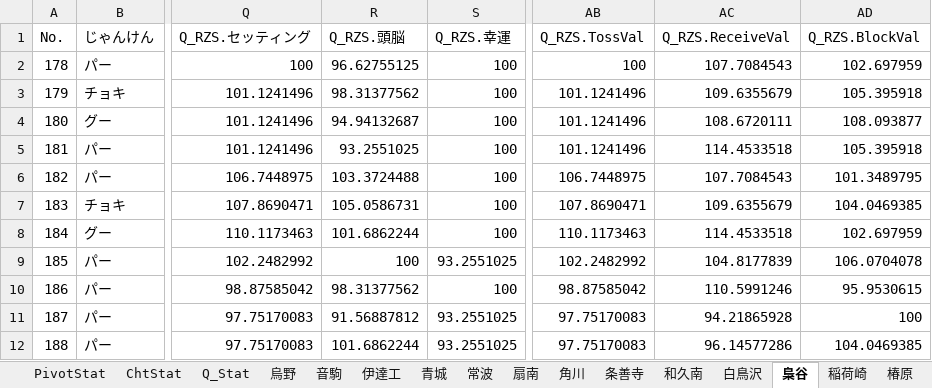
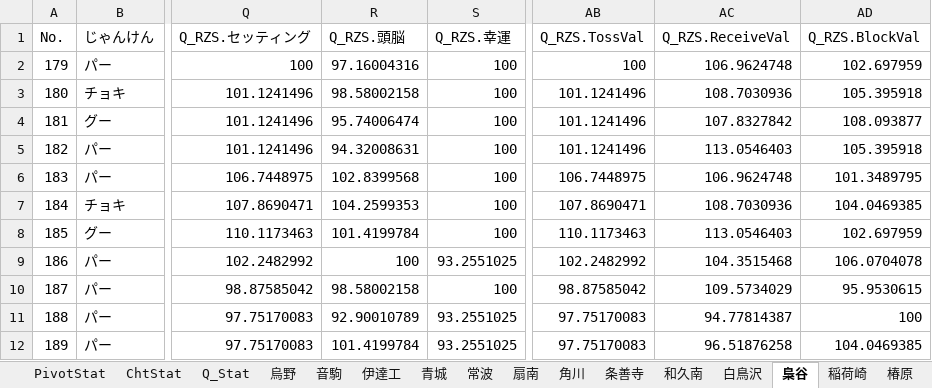
Before and after one commit to GentlemensLotus/haikyuu_haidream_public, an Excel workbook: PlayersParams/ハイドリキャラ能力一覧Annex.xlsx, sheet 梟谷, drawn as a sheet; only a part is shown, gaps mark what is left out; values as stored, in another font and other column widths than the file's, no borders; table styles not drawn; the diff covers the shown part only; the diff names each change by its address in the sheet, - before the commit and + after, or states it on an @@ line.

```diff
--- a/PlayersParams/ハイドリキャラ能力一覧Annex.xlsx (sheet 梟谷)
+++ b/PlayersParams/ハイドリキャラ能力一覧Annex.xlsx (sheet 梟谷)
-A2 (No.): 178
+A2 (No.): 179
-R2 (Q_RZS.頭脳): 96.62755125
+R2 (Q_RZS.頭脳): 97.16004316
-AC2 (Q_RZS.ReceiveVal): 107.7084543
+AC2 (Q_RZS.ReceiveVal): 106.9624748
-A3 (No.): 179
+A3 (No.): 180
-R3 (Q_RZS.頭脳): 98.31377562
+R3 (Q_RZS.頭脳): 98.58002158
-AC3 (Q_RZS.ReceiveVal): 109.6355679
+AC3 (Q_RZS.ReceiveVal): 108.7030936
-A4 (No.): 180
+A4 (No.): 181
-R4 (Q_RZS.頭脳): 94.94132687
+R4 (Q_RZS.頭脳): 95.74006474
-AC4 (Q_RZS.ReceiveVal): 108.6720111
+AC4 (Q_RZS.ReceiveVal): 107.8327842
-A5 (No.): 181
+A5 (No.): 182
-R5 (Q_RZS.頭脳): 93.2551025
+R5 (Q_RZS.頭脳): 94.32008631
-AC5 (Q_RZS.ReceiveVal): 114.4533518
+AC5 (Q_RZS.ReceiveVal): 113.0546403
-A6 (No.): 182
+A6 (No.): 183
-R6 (Q_RZS.頭脳): 103.3724488
+R6 (Q_RZS.頭脳): 102.8399568
-AC6 (Q_RZS.ReceiveVal): 107.7084543
+AC6 (Q_RZS.ReceiveVal): 106.9624748
-A7 (No.): 183
+A7 (No.): 184
-R7 (Q_RZS.頭脳): 105.0586731
+R7 (Q_RZS.頭脳): 104.2599353
-AC7 (Q_RZS.ReceiveVal): 109.6355679
+AC7 (Q_RZS.ReceiveVal): 108.7030936
-A8 (No.): 184
+A8 (No.): 185
-R8 (Q_RZS.頭脳): 101.6862244
+R8 (Q_RZS.頭脳): 101.4199784
-AC8 (Q_RZS.ReceiveVal): 114.4533518
+AC8 (Q_RZS.ReceiveVal): 113.0546403
-A9 (No.): 185
+A9 (No.): 186
-AC9 (Q_RZS.ReceiveVal): 104.8177839
+AC9 (Q_RZS.ReceiveVal): 104.3515468
-A10 (No.): 186
+A10 (No.): 187
-R10 (Q_RZS.頭脳): 98.31377562
+R10 (Q_RZS.頭脳): 98.58002158
-AC10 (Q_RZS.ReceiveVal): 110.5991246
+AC10 (Q_RZS.ReceiveVal): 109.5734029
-A11 (No.): 187
+A11 (No.): 188
-R11 (Q_RZS.頭脳): 91.56887812
+R11 (Q_RZS.頭脳): 92.90010789
-AC11 (Q_RZS.ReceiveVal): 94.21865928
+AC11 (Q_RZS.ReceiveVal): 94.77814387
-A12 (No.): 188
+A12 (No.): 189
-R12 (Q_RZS.頭脳): 101.6862244
+R12 (Q_RZS.頭脳): 101.4199784
-AC12 (Q_RZS.ReceiveVal): 96.14577286
+AC12 (Q_RZS.ReceiveVal): 96.51876258
```
Also changed, not shown: 12 edited cells elsewhere in this sheet, sheet 烏野, sheet 白鳥沢, sheet 稲荷崎, sheet 音駒, sheet 青城, sheet Q_Stat, 10 more sheets, charts or pictures, 1 other file.
